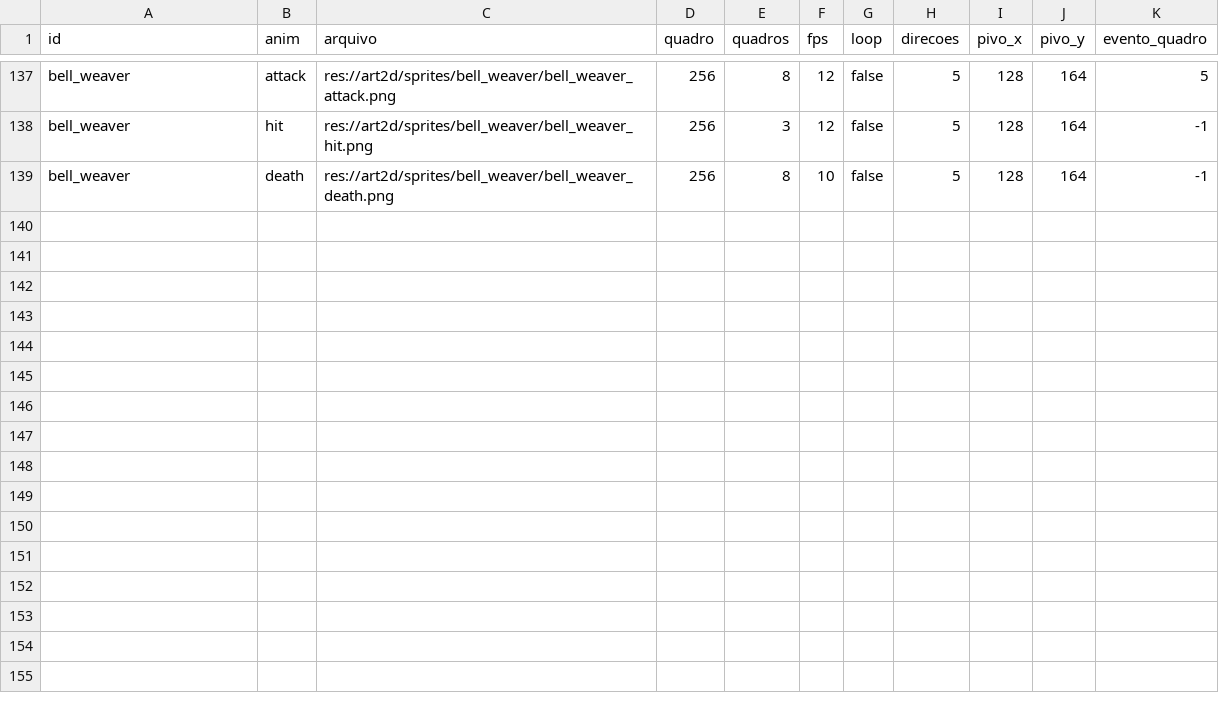
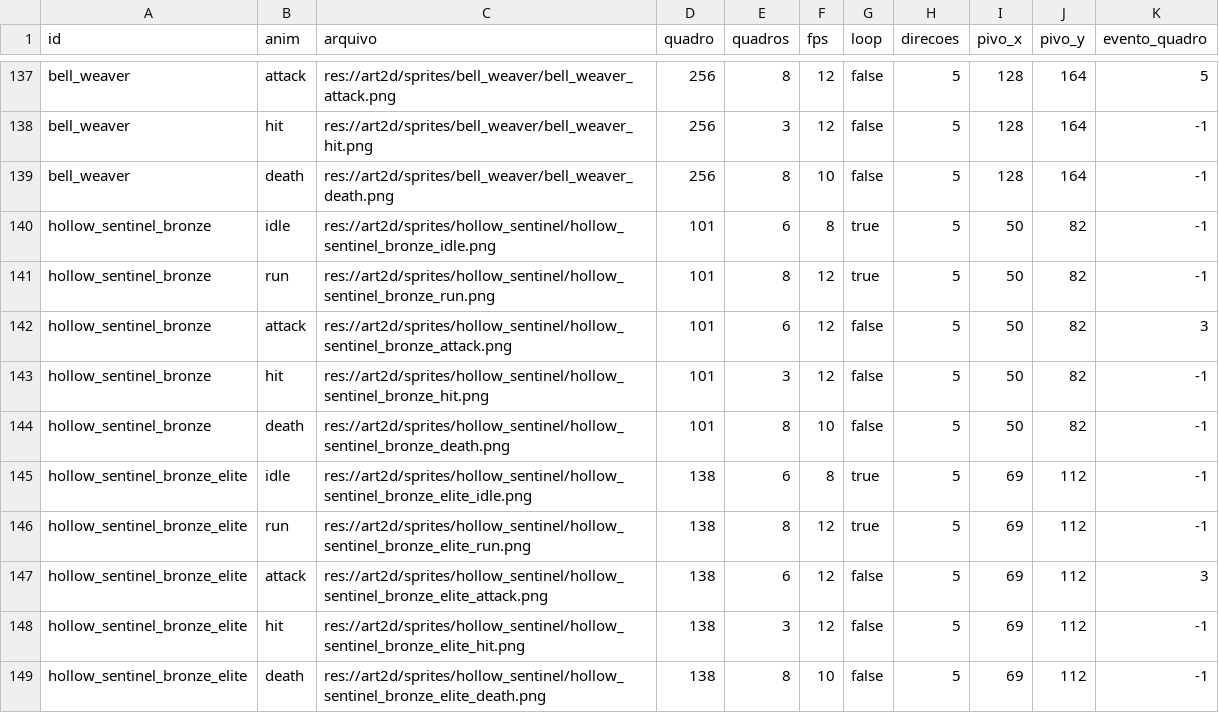
Before and after one commit to Willvinicius2/echoes-of-the-shatter, a CSV file: godot/data2d/sprites_manifest.csv, drawn as a sheet; only a part is shown, gaps mark what is left out.

```diff
--- a/godot/data2d/sprites_manifest.csv
+++ b/godot/data2d/sprites_manifest.csv
@@ -139 +139,11 @@ bell_weaver,hit,res://art2d/sprites/bell_weaver/bell_weaver_hit.png,256,3,12,fal
 bell_weaver,death,res://art2d/sprites/bell_weaver/bell_weaver_death.png,256,8,10,false,5,128,164,-1
+hollow_sentinel_bronze,idle,res://art2d/sprites/hollow_sentinel/hollow_sentinel_bronze_idle.png,101,6,8,true,5,50,82,-1
+hollow_sentinel_bronze,run,res://art2d/sprites/hollow_sentinel/hollow_sentinel_bronze_run.png,101,8,12,true,5,50,82,-1
+hollow_sentinel_bronze,attack,res://art2d/sprites/hollow_sentinel/hollow_sentinel_bronze_attack.png,101,6,12,false,5,50,82,3
+hollow_sentinel_bronze,hit,res://art2d/sprites/hollow_sentinel/hollow_sentinel_bronze_hit.png,101,3,12,false,5,50,82,-1
+hollow_sentinel_bronze,death,res://art2d/sprites/hollow_sentinel/hollow_sentinel_bronze_death.png,101,8,10,false,5,50,82,-1
+hollow_sentinel_bronze_elite,idle,res://art2d/sprites/hollow_sentinel/hollow_sentinel_bronze_elite_idle.png,138,6,8,true,5,69,112,-1
+hollow_sentinel_bronze_elite,run,res://art2d/sprites/hollow_sentinel/hollow_sentinel_bronze_elite_run.png,138,8,12,true,5,69,112,-1
+hollow_sentinel_bronze_elite,attack,res://art2d/sprites/hollow_sentinel/hollow_sentinel_bronze_elite_attack.png,138,6,12,false,5,69,112,3
+hollow_sentinel_bronze_elite,hit,res://art2d/sprites/hollow_sentinel/hollow_sentinel_bronze_elite_hit.png,138,3,12,false,5,69,112,-1
+hollow_sentinel_bronze_elite,death,res://art2d/sprites/hollow_sentinel/hollow_sentinel_bronze_elite_death.png,138,8,10,false,5,69,112,-1
```
Also changed, not shown: godot/data2d/enemies.csv, godot/data2d/sprites_escala.csv, 56 other files.
